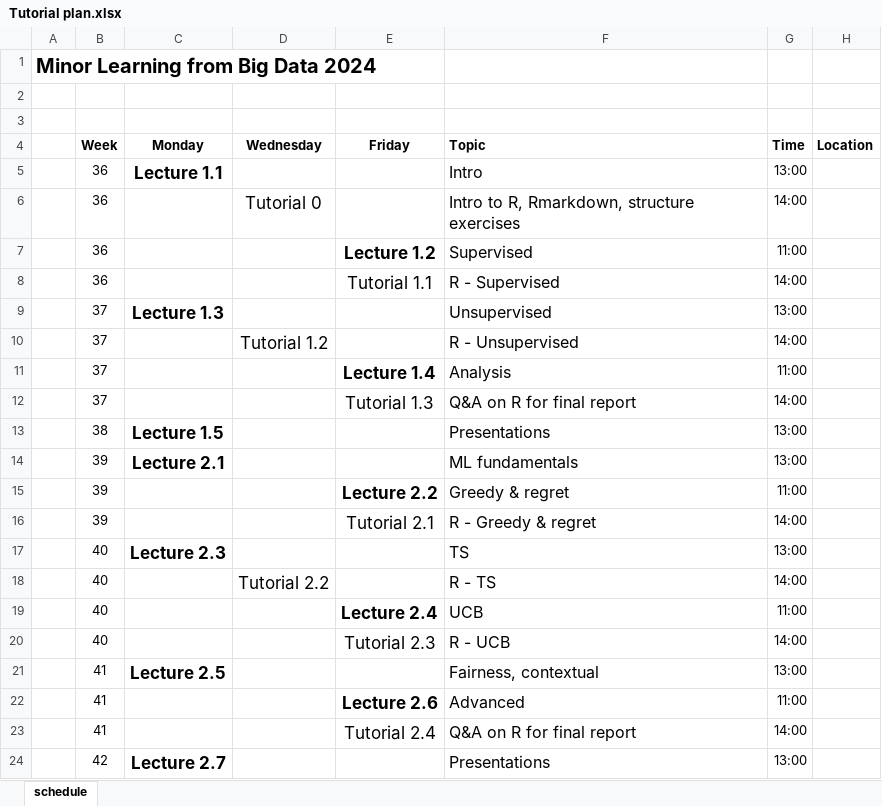
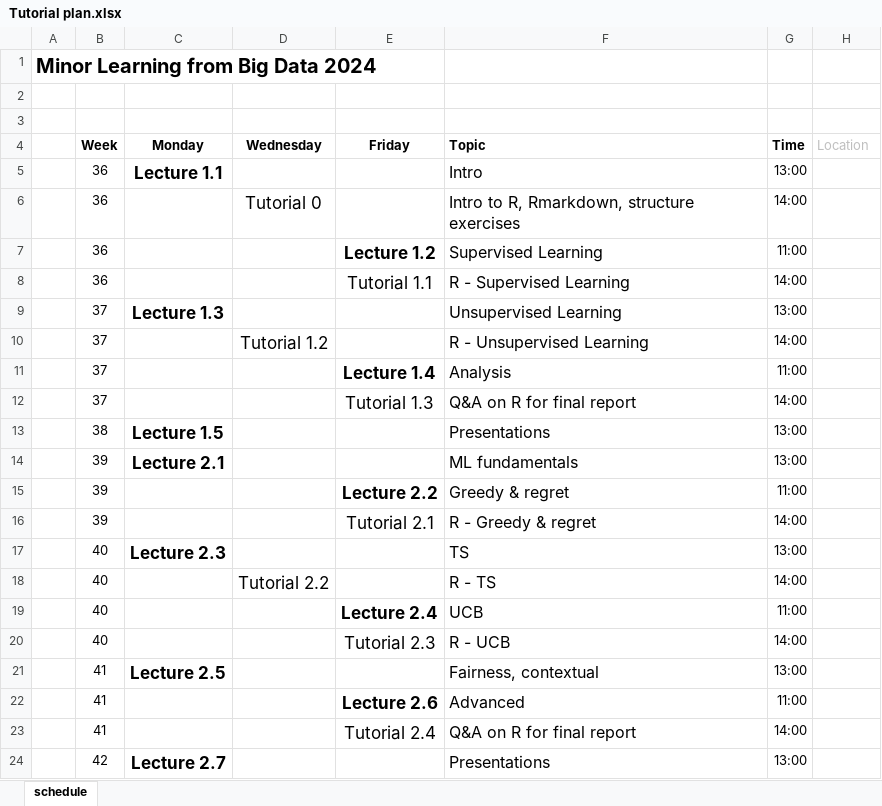
Before and after one commit to guiliberali/Big-Data-2024, an Excel workbook: tutorials/Tutorial plan.xlsx, sheet schedule, drawn as a sheet; values as stored, in another font and other column widths than the file's, no borders; the diff names each change by its address in the sheet, - before the commit and + after, or states it on an @@ line.

Commit message:
Update Tutorial plan.xlsx

```diff
--- a/tutorials/Tutorial plan.xlsx (sheet schedule)
+++ b/tutorials/Tutorial plan.xlsx (sheet schedule)
@@ H4 bold: on → off, text colour: black → #BFBFBF @@
-F7 (Topic): Supervised
+F7 (Topic): Supervised Learning
-F8 (Topic): R - Supervised
+F8 (Topic): R - Supervised Learning
-F9 (Topic): Unsupervised
+F9 (Topic): Unsupervised Learning
-F10 (Topic): R - Unsupervised
+F10 (Topic): R - Unsupervised Learning
```
